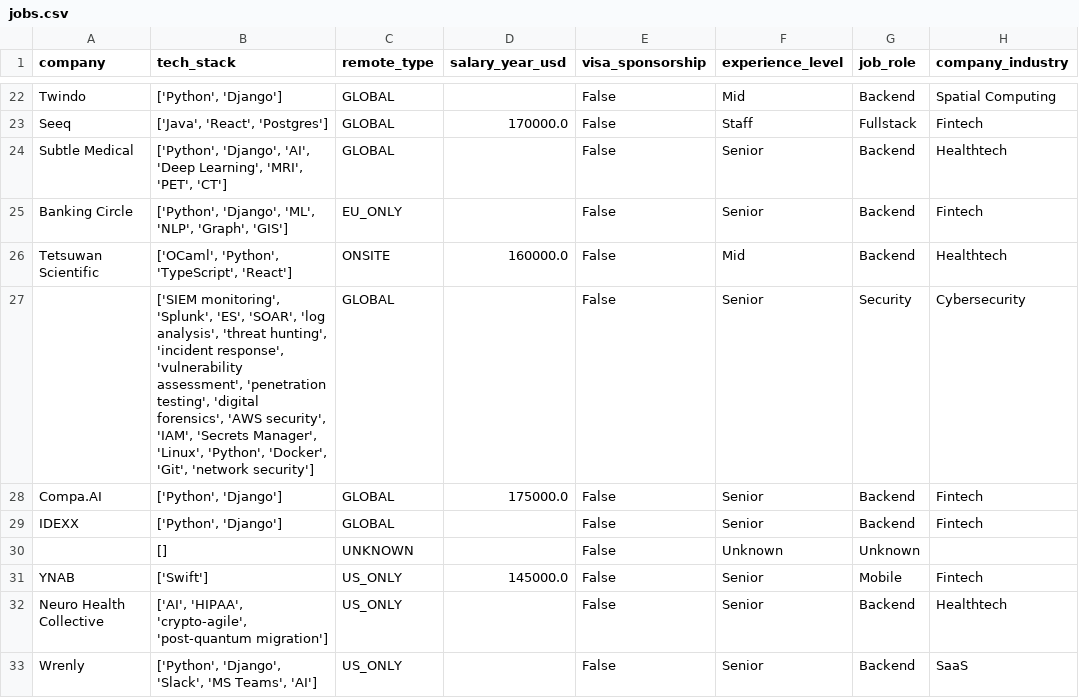
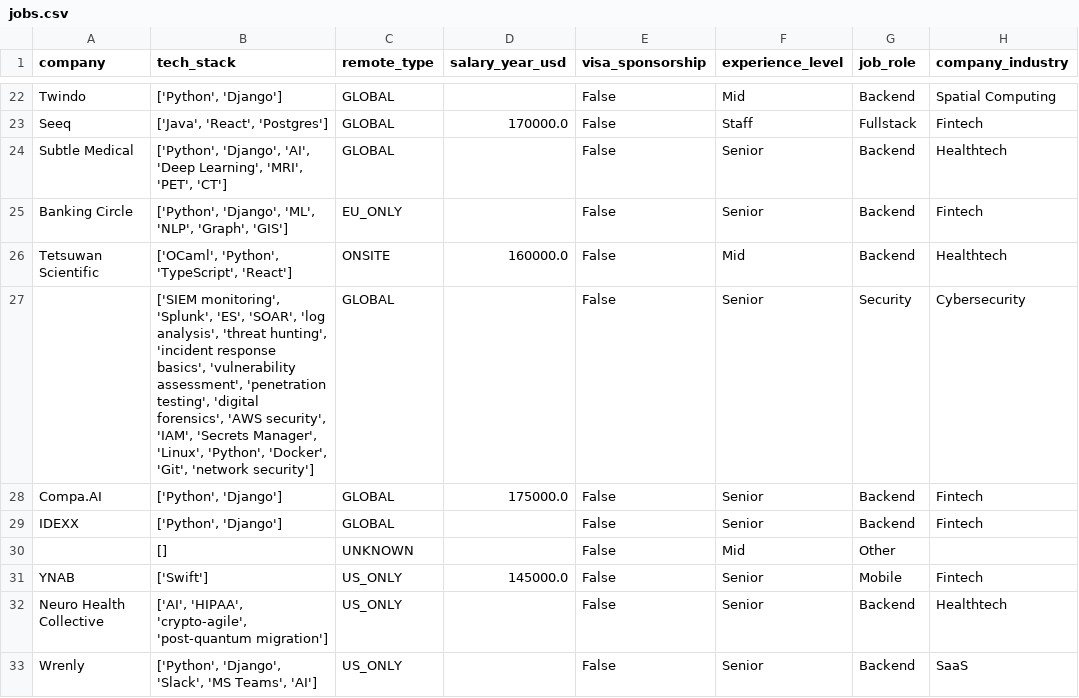
Before and after one commit to UniverseScripts/job-scrapper-ai, a CSV file: data/processed/jobs.csv, drawn as a sheet; only a part is shown, gaps mark what is left out; the diff covers the shown part only; the diff names each change by its address in the sheet, - before the commit and + after, or states it on an @@ line.

```diff
--- a/data/processed/jobs.csv
+++ b/data/processed/jobs.csv
-B27 (tech_stack): …hunting', 'incident response', 'vulnerability assessment',…
+B27 (tech_stack): …hunting', 'incident response basics', 'vulnerability assessment',…
-F30 (experience_level): Unknown
+F30 (experience_level): Mid
-G30 (job_role): Unknown
+G30 (job_role): Other
```
Also changed, not shown: 137 edited cells elsewhere in this file.
